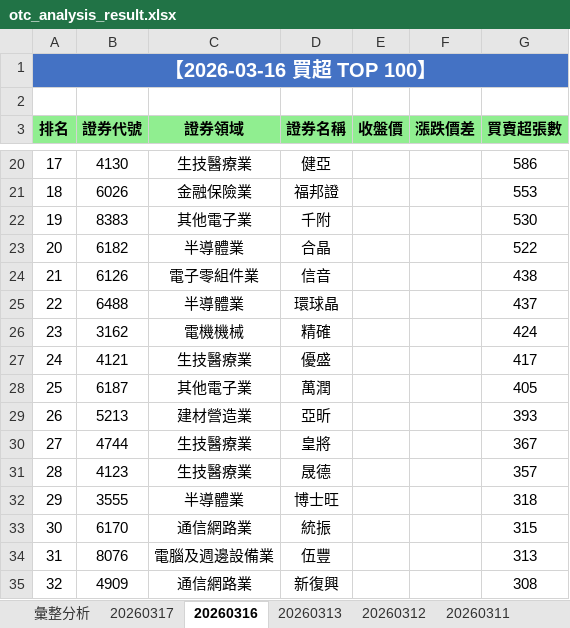
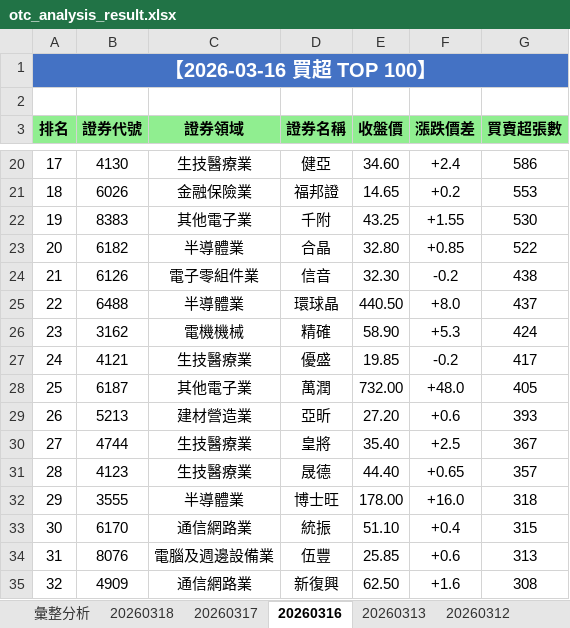
Before and after one commit to ccupcpop/GetDailyStock, an Excel workbook: StockInfo/otc_analysis_result.xlsx, sheet 20260316, drawn as a sheet; only a part is shown, gaps mark what is left out; values as stored, in another font and other column widths than the file's, no borders; the diff covers the shown part only; the diff names each change by its address in the sheet, - before the commit and + after, or states it on an @@ line.

```diff
--- a/StockInfo/otc_analysis_result.xlsx (sheet 20260316)
+++ b/StockInfo/otc_analysis_result.xlsx (sheet 20260316)
-sheet tab: 20260311
+sheet tab: 20260318
-E20 (收盤價): (empty)
+E20 (收盤價): 34.60
-F20 (漲跌價差): (empty)
+F20 (漲跌價差): +2.4
-E21 (收盤價): (empty)
+E21 (收盤價): 14.65
-F21 (漲跌價差): (empty)
+F21 (漲跌價差): +0.2
-E22 (收盤價): (empty)
+E22 (收盤價): 43.25
-F22 (漲跌價差): (empty)
+F22 (漲跌價差): +1.55
-E23 (收盤價): (empty)
+E23 (收盤價): 32.80
-F23 (漲跌價差): (empty)
+F23 (漲跌價差): +0.85
-E24 (收盤價): (empty)
+E24 (收盤價): 32.30
-F24 (漲跌價差): (empty)
+F24 (漲跌價差): -0.2
-E25 (收盤價): (empty)
+E25 (收盤價): 440.50
-F25 (漲跌價差): (empty)
+F25 (漲跌價差): +8.0
-E26 (收盤價): (empty)
+E26 (收盤價): 58.90
-F26 (漲跌價差): (empty)
+F26 (漲跌價差): +5.3
-E27 (收盤價): (empty)
+E27 (收盤價): 19.85
-F27 (漲跌價差): (empty)
+F27 (漲跌價差): -0.2
-E28 (收盤價): (empty)
+E28 (收盤價): 732.00
-F28 (漲跌價差): (empty)
+F28 (漲跌價差): +48.0
-E29 (收盤價): (empty)
+E29 (收盤價): 27.20
-F29 (漲跌價差): (empty)
+F29 (漲跌價差): +0.6
-E30 (收盤價): (empty)
+E30 (收盤價): 35.40
-F30 (漲跌價差): (empty)
+F30 (漲跌價差): +2.5
-E31 (收盤價): (empty)
+E31 (收盤價): 44.40
-F31 (漲跌價差): (empty)
+F31 (漲跌價差): +0.65
-E32 (收盤價): (empty)
+E32 (收盤價): 178.00
-F32 (漲跌價差): (empty)
+F32 (漲跌價差): +16.0
-E33 (收盤價): (empty)
+E33 (收盤價): 51.10
-F33 (漲跌價差): (empty)
+F33 (漲跌價差): +0.4
-E34 (收盤價): (empty)
+E34 (收盤價): 25.85
-F34 (漲跌價差): (empty)
+F34 (漲跌價差): +0.6
-E35 (收盤價): (empty)
+E35 (收盤價): 62.50
-F35 (漲跌價差): (empty)
+F35 (漲跌價差): +1.6
```
Also changed, not shown: 268 edited cells elsewhere in this sheet, sheet 彙整分析, sheet 20260317, StockInfo/tse_analysis_result.xlsx, 14 other files.
